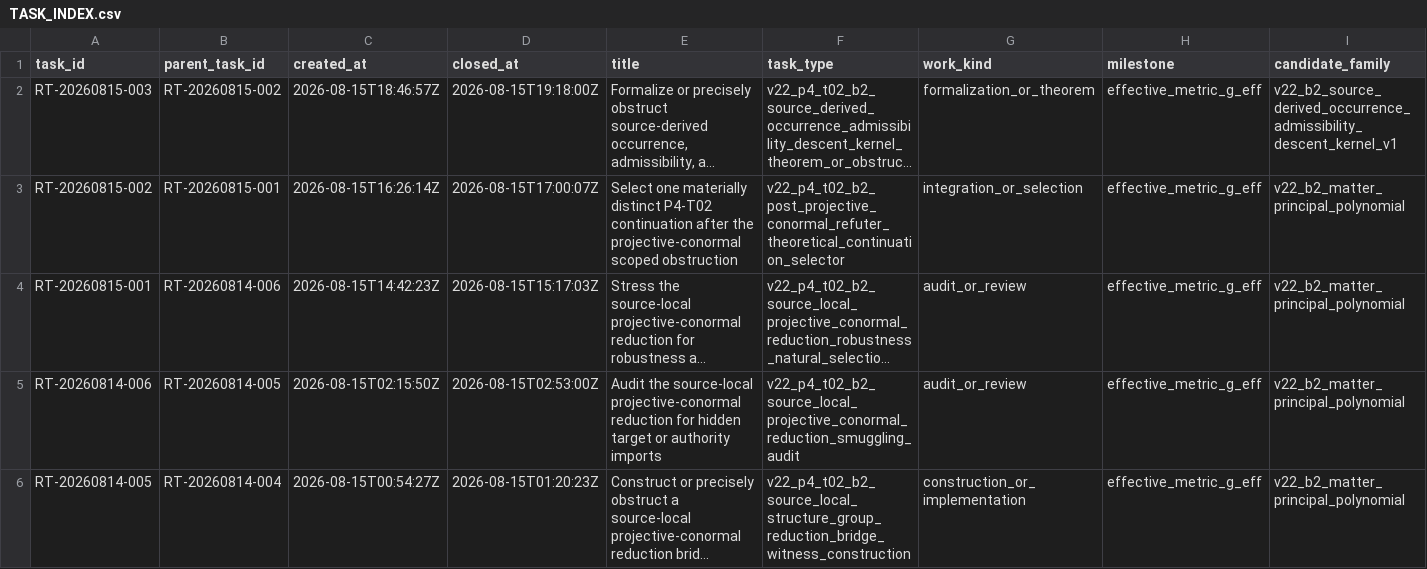
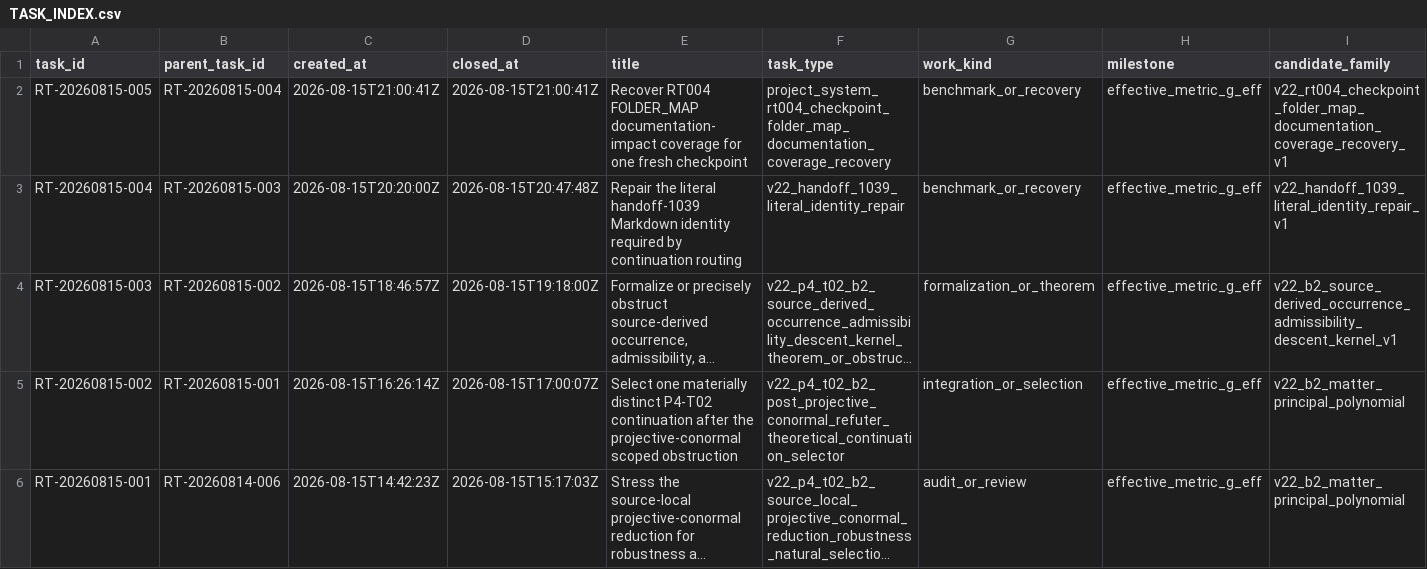
Before and after one commit to AngryOwlAI/The-AEther-Flow, a CSV file: research_control/tasks/TASK_INDEX.csv, drawn as a sheet; only a part is shown; the shorter side is filled out with more unchanged rows; long unchanged cells end in …; rows hold the shown columns only; the diff names each change by its address in the sheet, - before the commit and + after, or states it on an @@ line.

Commit message:
Research control: RT-20260815-005 process-integrity-auditor@0.1.0--RT-20260815-005 completion
Decision: DDR-20260815-005

AgentJob: AJ-RT-20260815-005-001

Handoff:

Summary: Exact cumulative RT004 receipt coverage is restored; the consumed checkpoint is not replayed and one fresh checkpoint remains pending.

Validation: memory sync PASS; final memory core PASS; research-control PASS; diff allowlist PASS

Push: not performed

```diff
--- a/research_control/tasks/TASK_INDEX.csv
+++ b/research_control/tasks/TASK_INDEX.csv
+row 2: RT-20260815-005 | RT-20260815-004 | 2026-08-15T21:00:41Z | 2026-08-15T21:00:41Z | Recover RT004 FOLDER_MAP documentation-impact coverage for one fresh checkpoint | project_system_rt004_checkpoint_folder_map_documentation_coverage_recovery | benchmark_or_recovery | effective_metric_g_eff | v22_rt004_checkpoint_folder_map_documentation_coverage_recovery_v1
+row 3: RT-20260815-004 | RT-20260815-003 | 2026-08-15T20:20:00Z | 2026-08-15T20:47:48Z | Repair the literal handoff-1039 Markdown identity required by continuation routing | v22_handoff_1039_literal_identity_repair | benchmark_or_recovery | effective_metric_g_eff | v22_handoff_1039_literal_identity_repair_v1
```
Also changed, not shown: registries/DIRECTOR_DECISION_REGISTRY.csv, registries/MARKDOWN_SOURCE_REGISTRY.csv, 41 other files.
